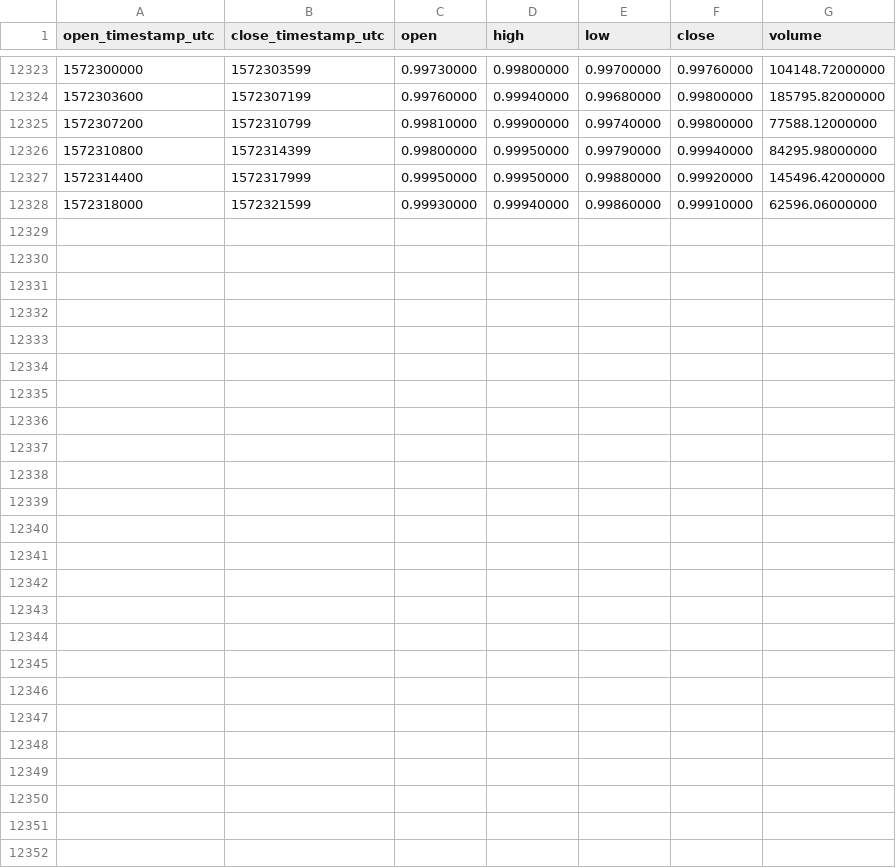
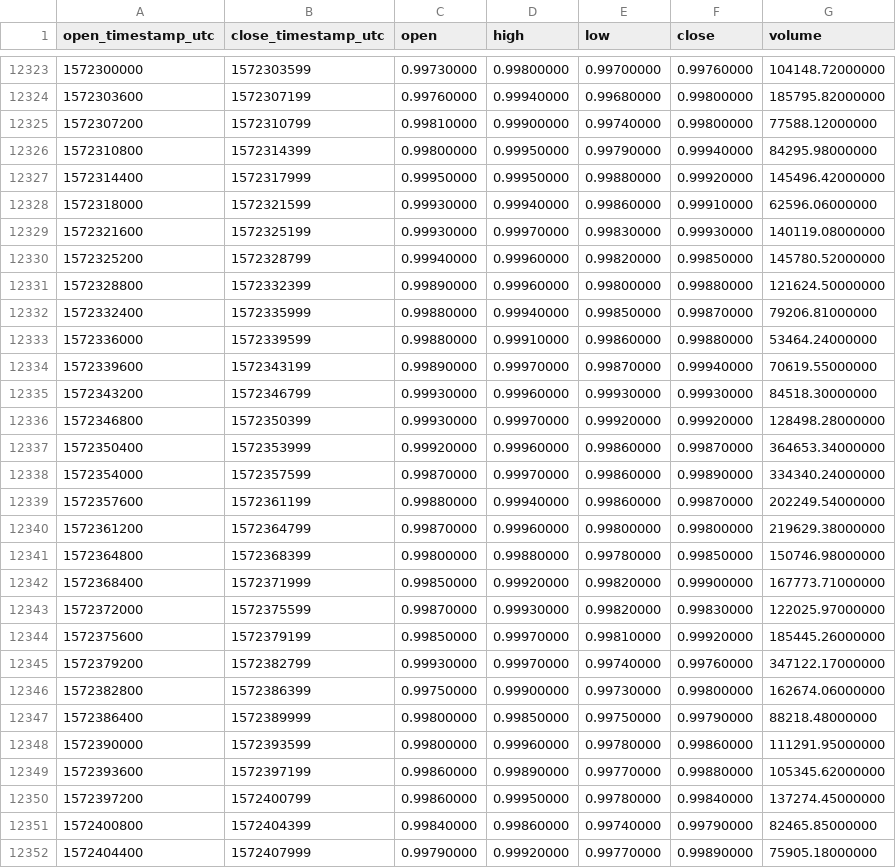
Before and after one commit to cryptobigbro/binance-TUSDUSDT, a CSV file: binance-TUSDUSDT-1h.csv, drawn as a sheet; only a part is shown, gaps mark what is left out; the diff names each change by its address in the sheet, - before the commit and + after, or states it on an @@ line.

Commit message:
Update OHLCV data.

```diff
--- a/binance-TUSDUSDT-1h.csv
+++ b/binance-TUSDUSDT-1h.csv
+row 12329: 1572321600 | 1572325199 | 0.99930000 | 0.99970000 | 0.99830000 | 0.99930000 | 140119.08000000
+row 12330: 1572325200 | 1572328799 | 0.99940000 | 0.99960000 | 0.99820000 | 0.99850000 | 145780.52000000
+row 12331: 1572328800 | 1572332399 | 0.99890000 | 0.99960000 | 0.99800000 | 0.99880000 | 121624.50000000
+row 12332: 1572332400 | 1572335999 | 0.99880000 | 0.99940000 | 0.99850000 | 0.99870000 | 79206.81000000
+row 12333: 1572336000 | 1572339599 | 0.99880000 | 0.99910000 | 0.99860000 | 0.99880000 | 53464.24000000
+row 12334: 1572339600 | 1572343199 | 0.99890000 | 0.99970000 | 0.99870000 | 0.99940000 | 70619.55000000
+row 12335: 1572343200 | 1572346799 | 0.99930000 | 0.99960000 | 0.99930000 | 0.99930000 | 84518.30000000
+row 12336: 1572346800 | 1572350399 | 0.99930000 | 0.99970000 | 0.99920000 | 0.99920000 | 128498.28000000
+row 12337: 1572350400 | 1572353999 | 0.99920000 | 0.99960000 | 0.99860000 | 0.99870000 | 364653.34000000
+row 12338: 1572354000 | 1572357599 | 0.99870000 | 0.99970000 | 0.99860000 | 0.99890000 | 334340.24000000
+row 12339: 1572357600 | 1572361199 | 0.99880000 | 0.99940000 | 0.99860000 | 0.99870000 | 202249.54000000
+row 12340: 1572361200 | 1572364799 | 0.99870000 | 0.99960000 | 0.99800000 | 0.99800000 | 219629.38000000
+row 12341: 1572364800 | 1572368399 | 0.99800000 | 0.99880000 | 0.99780000 | 0.99850000 | 150746.98000000
+row 12342: 1572368400 | 1572371999 | 0.99850000 | 0.99920000 | 0.99820000 | 0.99900000 | 167773.71000000
+row 12343: 1572372000 | 1572375599 | 0.99870000 | 0.99930000 | 0.99820000 | 0.99830000 | 122025.97000000
+row 12344: 1572375600 | 1572379199 | 0.99850000 | 0.99970000 | 0.99810000 | 0.99920000 | 185445.26000000
+row 12345: 1572379200 | 1572382799 | 0.99930000 | 0.99970000 | 0.99740000 | 0.99760000 | 347122.17000000
+row 12346: 1572382800 | 1572386399 | 0.99750000 | 0.99900000 | 0.99730000 | 0.99800000 | 162674.06000000
+row 12347: 1572386400 | 1572389999 | 0.99800000 | 0.99850000 | 0.99750000 | 0.99790000 | 88218.48000000
+row 12348: 1572390000 | 1572393599 | 0.99800000 | 0.99960000 | 0.99780000 | 0.99860000 | 111291.95000000
+row 12349: 1572393600 | 1572397199 | 0.99860000 | 0.99890000 | 0.99770000 | 0.99880000 | 105345.62000000
+row 12350: 1572397200 | 1572400799 | 0.99860000 | 0.99950000 | 0.99780000 | 0.99840000 | 137274.45000000
+row 12351: 1572400800 | 1572404399 | 0.99840000 | 0.99860000 | 0.99740000 | 0.99790000 | 82465.85000000
+row 12352: 1572404400 | 1572407999 | 0.99790000 | 0.99920000 | 0.99770000 | 0.99890000 | 75905.18000000
```
Also changed, not shown: binance-TUSDUSDT-1d.csv.
